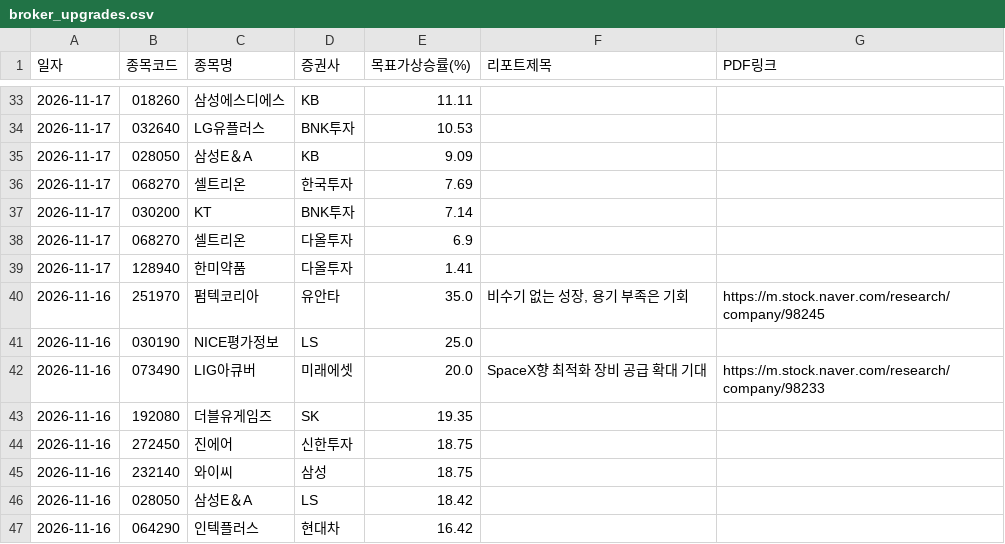
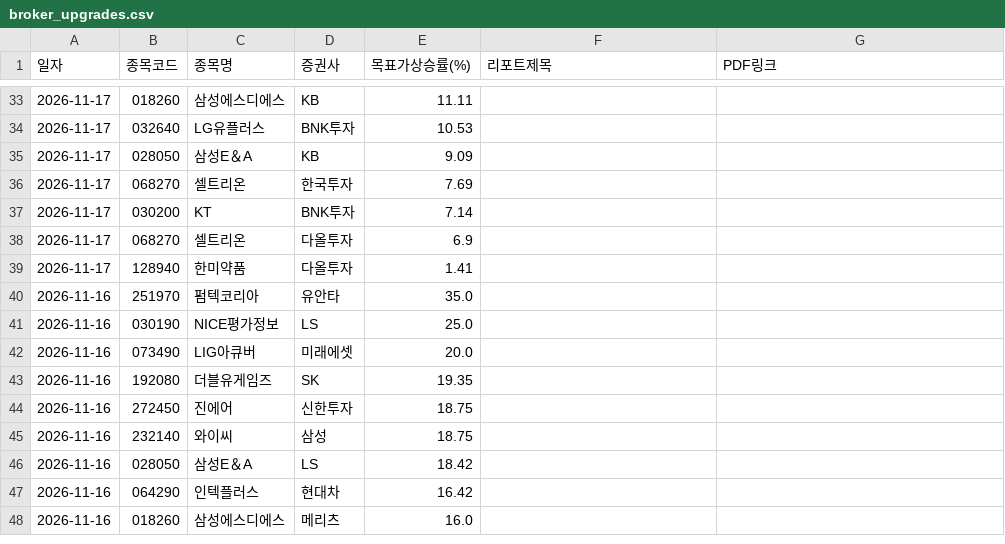
Before and after one commit to adkan8927-a11y/adkanbot, a CSV file: reports/broker_upgrades.csv, drawn as a sheet; only a part is shown, gaps mark what is left out; the shorter side is filled out with more unchanged rows.

```diff
--- a/reports/broker_upgrades.csv
+++ b/reports/broker_upgrades.csv
@@ -39,5 +39,5 @@
 2026-11-17,128940,한미약품,다올투자,1.41,,
-2026-11-16,251970,펌텍코리아,유안타,35.0,"비수기 없는 성장, 용기 부족은 기회",https://m.stock.naver.com/research/company/98245
+2026-11-16,251970,펌텍코리아,유안타,35.0,,
 2026-11-16,030190,NICE평가정보,LS,25.0,,
-2026-11-16,073490,LIG아큐버,미래에셋,20.0,SpaceX향 최적화 장비 공급 확대 기대,https://m.stock.naver.com/research/company/98233
+2026-11-16,073490,LIG아큐버,미래에셋,20.0,,
 2026-11-16,192080,더블유게임즈,SK,19.35,,
```
Also changed, not shown: schedule check/master_schedule_db.csv, 2 other files.
